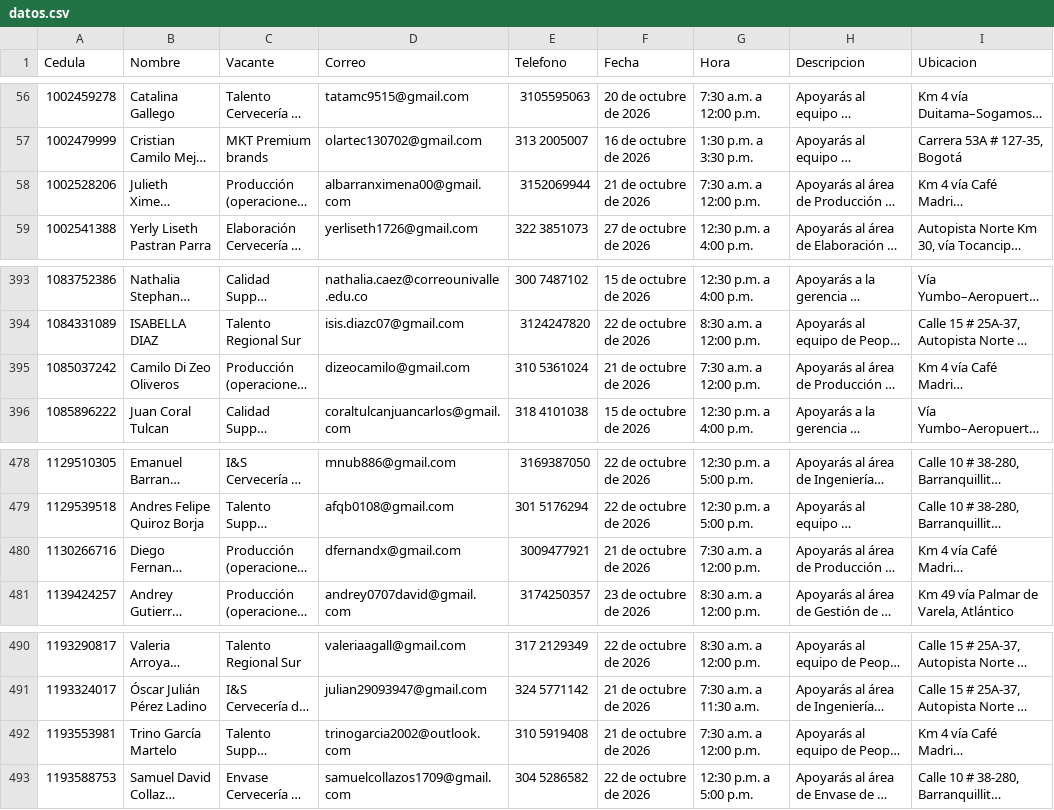
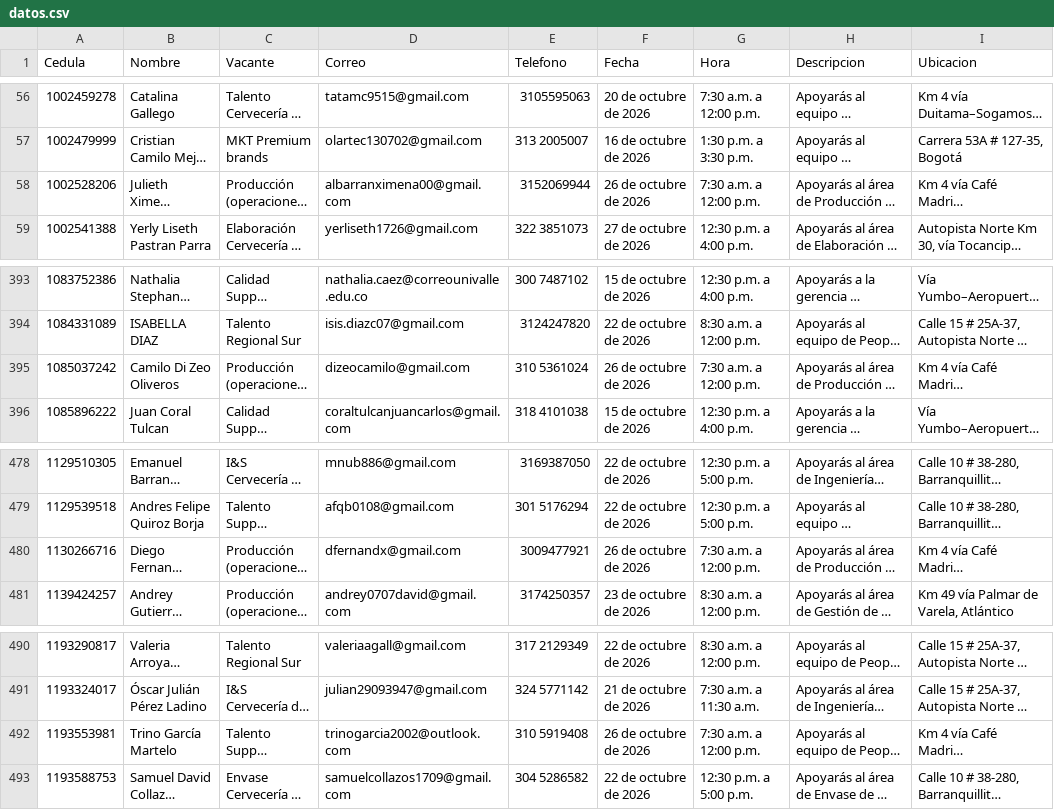
Before and after one commit to Catamatiz/bot-creaton, a CSV file: datos.csv, drawn as a sheet; only a part is shown, gaps mark what is left out; long unchanged cells end in …; the diff covers the shown part only; the diff names each change by its address in the sheet, - before the commit and + after, or states it on an @@ line.

```diff
--- a/datos.csv
+++ b/datos.csv
-F58 (Fecha): 21 de octubre de 2026
+F58 (Fecha): 26 de octubre de 2026
-F395 (Fecha): 21 de octubre de 2026
+F395 (Fecha): 26 de octubre de 2026
-F480 (Fecha): 21 de octubre de 2026
+F480 (Fecha): 26 de octubre de 2026
-F492 (Fecha): 21 de octubre de 2026
+F492 (Fecha): 26 de octubre de 2026
```
Also changed, not shown: 15 edited cells elsewhere in this file.
